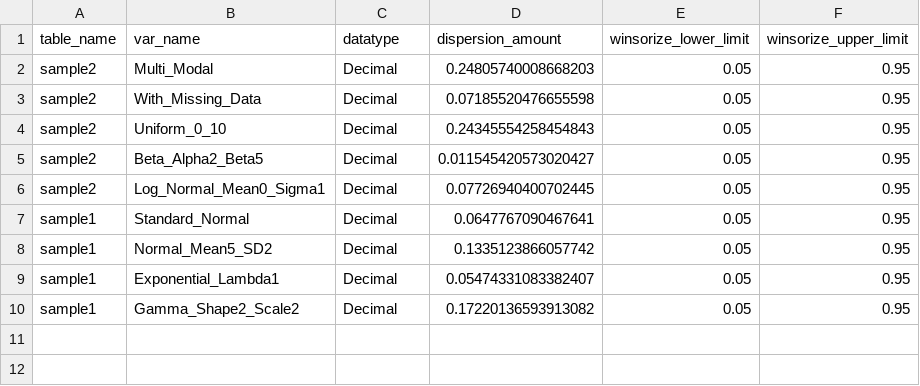
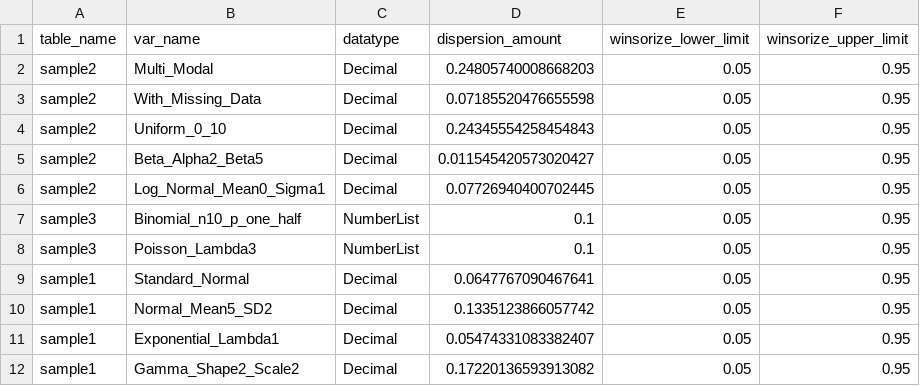
Before and after one commit to jameshenegan/synthesize-me, a CSV file: example-data/metadata/dd_synth.csv, drawn as a sheet.

Commit message:
add basic generate_dd_synth function

```diff
--- a/example-data/metadata/dd_synth.csv
+++ b/example-data/metadata/dd_synth.csv
@@ -6,2 +6,4 @@ sample2,Beta_Alpha2_Beta5,Decimal,0.011545420573020427,0.05,0.95
 sample2,Log_Normal_Mean0_Sigma1,Decimal,0.07726940400702445,0.05,0.95
+sample3,Binomial_n10_p_one_half,NumberList,0.1,0.05,0.95
+sample3,Poisson_Lambda3,NumberList,0.1,0.05,0.95
 sample1,Standard_Normal,Decimal,0.0647767090467641,0.05,0.95
```
Also changed, not shown: 5 other files.
